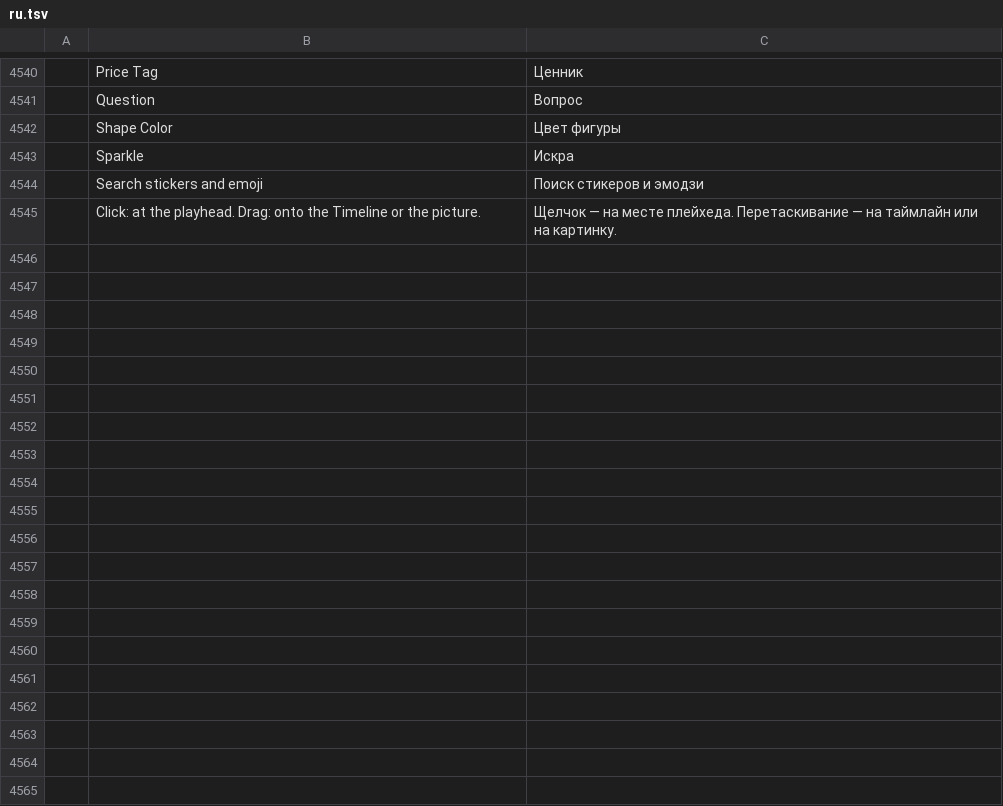
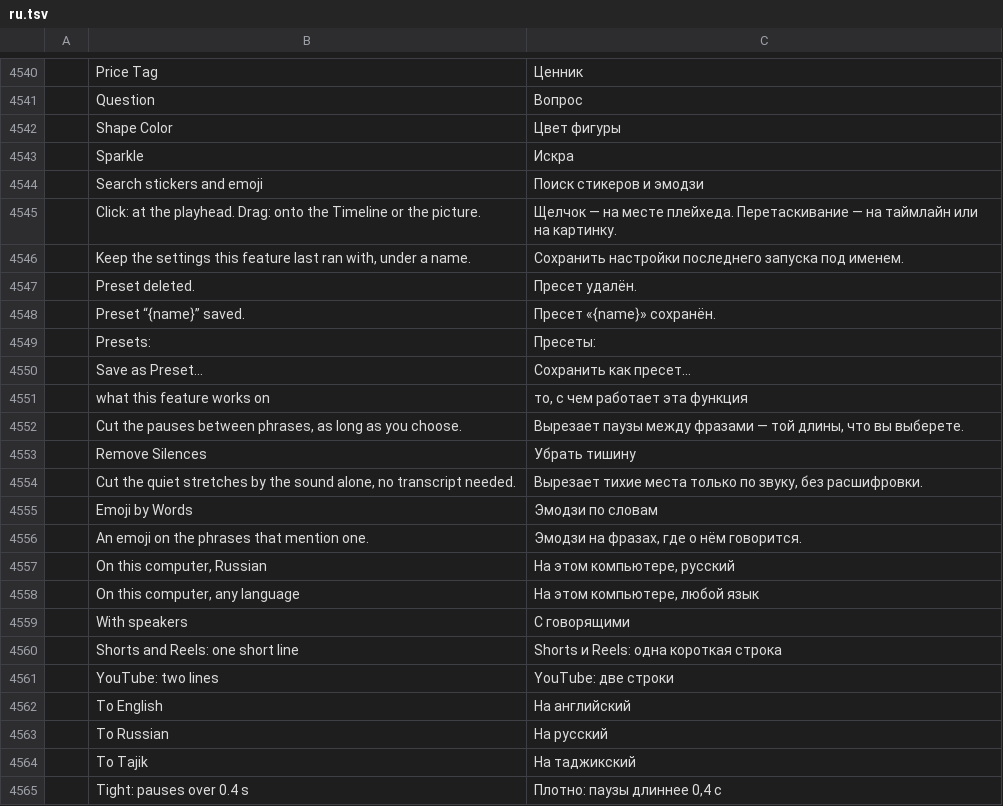
Before and after one commit to guloff/jilo-studio, a TSV file: crates/ui-egui/src/i18n/ru.tsv, drawn as a sheet; only a part is shown, gaps mark what is left out; the diff covers the shown part only; the diff names each change by its address in the sheet, - before the commit and + after, or states it on an @@ line.

Commit message:
AI Tools: presets for the AI features, built in and your own
Under a feature in the AI Tools panel, its presets run it with one click:
22 come with the app (captions for Shorts or YouTube, pauses cut tight or
gently, translations to English, Russian and Tajik, mixes for YouTube,
Reels and podcasts, subtle or punchy zooms, viral highlights…). Save as
Preset… keeps the settings the feature last ran with, under a name; a
right-click deletes one. A cloud feature asks for consent and runs in the
background as from its own dialog. Remove Pauses, Remove Silences and
Emoji by Words get cards of their own.

Engine: ai.presets.list/save/delete/run; only settings are kept, not what
a run worked on (clips, tracks, times, folders) or one-time switches.
Tests: ai_presets (engine), ai_tools_ui::presets_run_a_feature_and_its_last_settings_become_one.

```diff
--- a/crates/ui-egui/src/i18n/ru.tsv
+++ b/crates/ui-egui/src/i18n/ru.tsv
+row 4546:  | Keep the settings this feature last ran with, under a name. | Сохранить настройки последнего запуска под именем.
+row 4547:  | Preset deleted. | Пресет удалён.
+row 4548:  | Preset “{name}” saved. | Пресет «{name}» сохранён.
+row 4549:  | Presets: | Пресеты:
+row 4550:  | Save as Preset… | Сохранить как пресет…
+row 4551:  | what this feature works on | то, с чем работает эта функция
+row 4552:  | Cut the pauses between phrases, as long as you choose. | Вырезает паузы между фразами — той длины, что вы выберете.
+row 4553:  | Remove Silences | Убрать тишину
+row 4554:  | Cut the quiet stretches by the sound alone, no transcript needed. | Вырезает тихие места только по звуку, без расшифровки.
+row 4555:  | Emoji by Words | Эмодзи по словам
+row 4556:  | An emoji on the phrases that mention one. | Эмодзи на фразах, где о нём говорится.
+row 4557:  | On this computer, Russian | На этом компьютере, русский
+row 4558:  | On this computer, any language | На этом компьютере, любой язык
+row 4559:  | With speakers | С говорящими
+row 4560:  | Shorts and Reels: one short line | Shorts и Reels: одна короткая строка
+row 4561:  | YouTube: two lines | YouTube: две строки
+row 4562:  | To English | На английский
+row 4563:  | To Russian | На русский
+row 4564:  | To Tajik | На таджикский
+row 4565:  | Tight: pauses over 0.4 s | Плотно: паузы длиннее 0,4 с
```
Also changed, not shown: 11 added rows elsewhere in this file, crates/ui-egui/src/i18n/es.tsv, crates/ui-egui/src/i18n/zh-cn.tsv, 6 other files.
